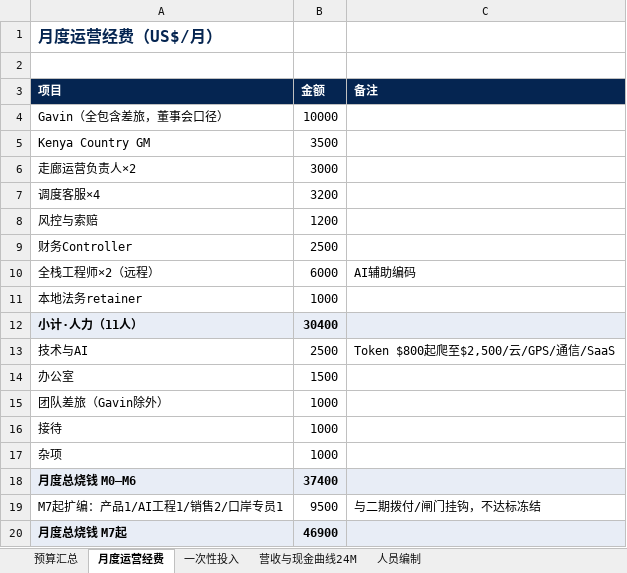
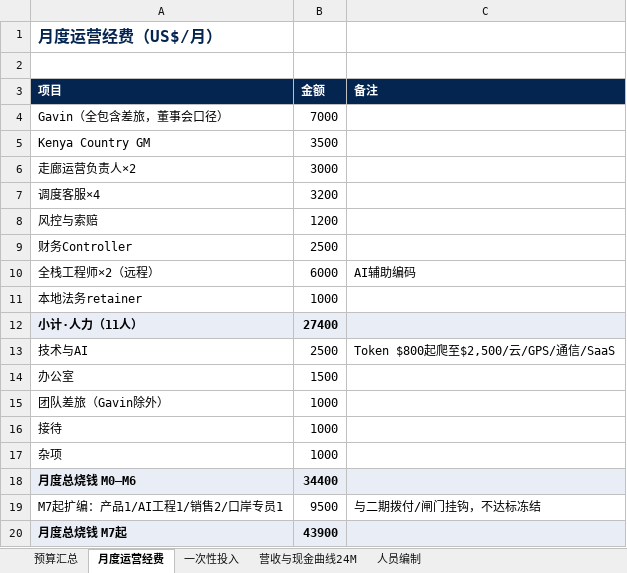
Before and after one commit to xoknight/AFA, an Excel workbook: assets/data/经营模型与预算测算表.xlsx, sheet 月度运营经费, drawn as a sheet; values as stored, in another font and other column widths than the file's, no borders; the diff names each change by its address in the sheet, - before the commit and + after, or states it on an @@ line.

```diff
--- a/assets/data/经营模型与预算测算表.xlsx (sheet 月度运营经费)
+++ b/assets/data/经营模型与预算测算表.xlsx (sheet 月度运营经费)
-B4 (金额): 10000
+B4 (金额): 7000
-B12 (金额): 30400
+B12 (金额): 27400
-B18 (金额): 37400
+B18 (金额): 34400
-B20 (金额): 46900
+B20 (金额): 43900
```
Also changed, not shown: sheet 营收与现金曲线24M, sheet 预算汇总, sheet 人员编制, 1 other file.
